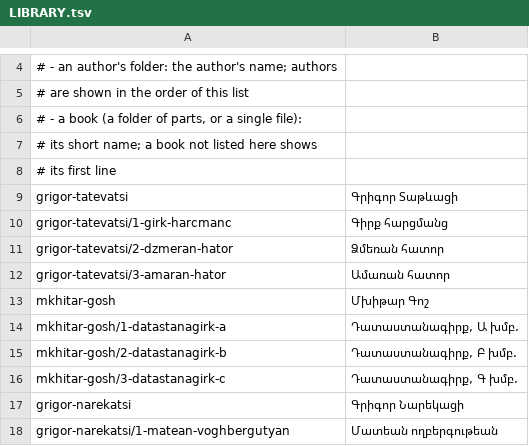
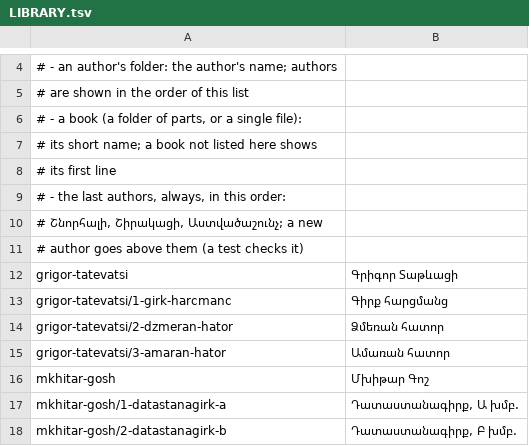
Before and after one commit to serjhnn/nx-gir, a TSV file: books/LIBRARY.tsv, drawn as a sheet; only a part is shown, gaps mark what is left out; the shorter side is filled out with more unchanged rows; the diff covers the shown part only; the diff names each change by its address in the sheet, - before the commit and + after, or states it on an @@ line.

```diff
--- a/books/LIBRARY.tsv
+++ b/books/LIBRARY.tsv
+row 9: # - the last authors, always, in this order:
+row 10: # Շնորհալի, Շիրակացի, Աստվածաշունչ; a new
+row 11: # author goes above them (a test checks it)
```
Also changed, not shown: 11 moved rows elsewhere in this file, 2 other files.
